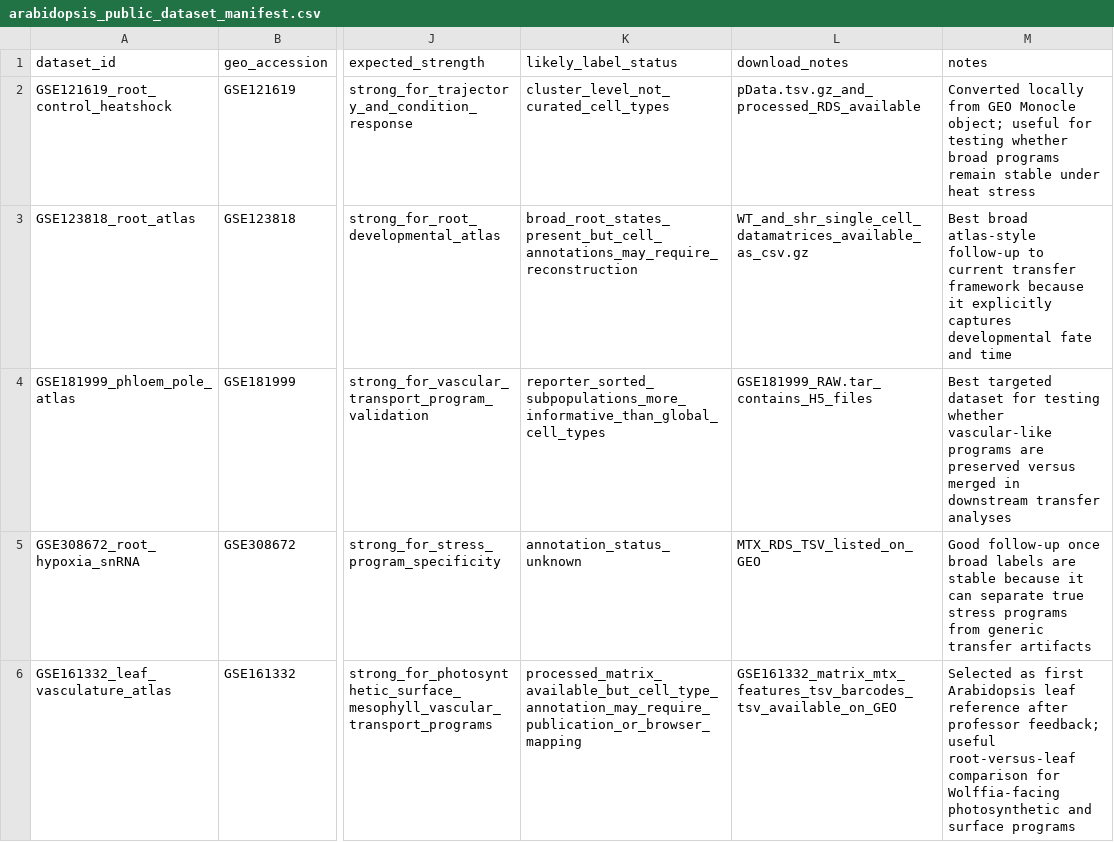
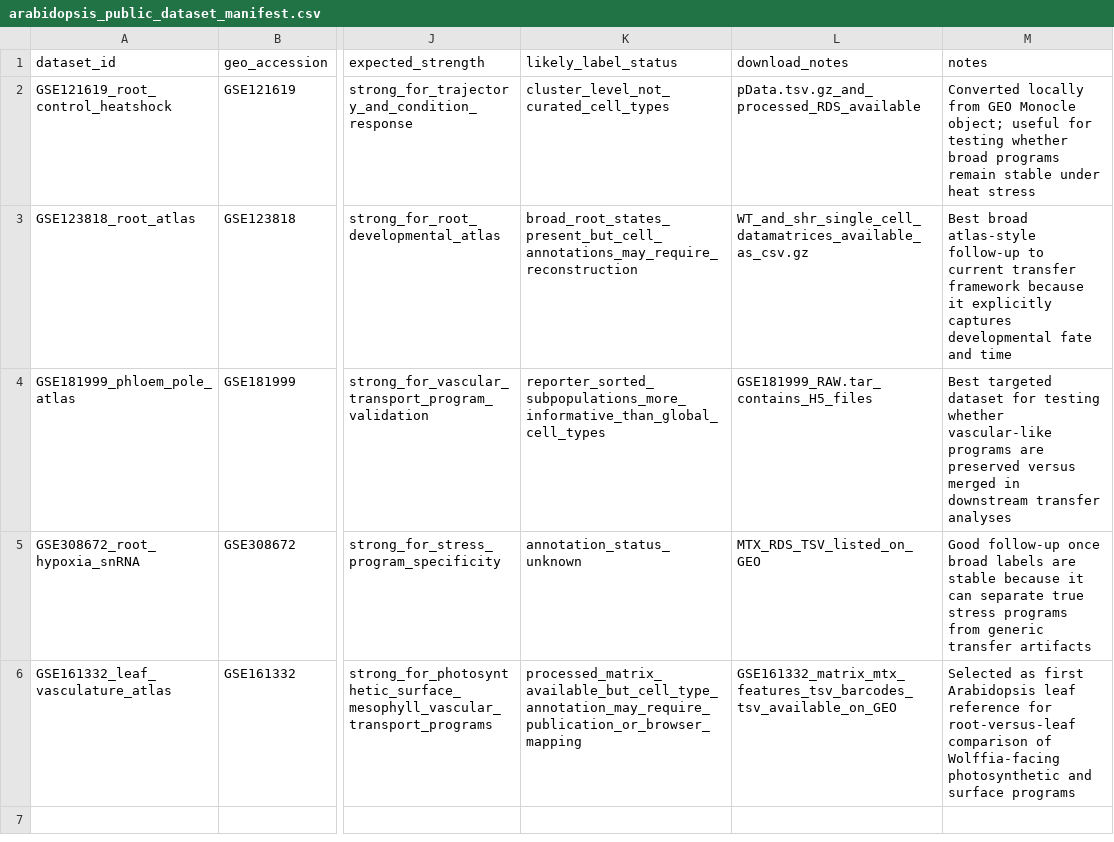
Before and after one commit to belladai36/wolffia-single-cell-atlas-pipeline, a CSV file: data/metadata/arabidopsis_public_dataset_manifest.csv, drawn as a sheet; only a part is shown, gaps mark what is left out; the diff names each change by its address in the sheet, - before the commit and + after, or states it on an @@ line.

Commit message:
Remove private advisor references from docs

```diff
--- a/data/metadata/arabidopsis_public_dataset_manifest.csv
+++ b/data/metadata/arabidopsis_public_dataset_manifest.csv
-M6 (notes): …leaf reference after professor feedback; useful root-versus-leaf comparison for Wolffia-facing photosynthetic…
+M6 (notes): …leaf reference for root-versus-leaf comparison of Wolffia-facing photosynthetic…
```
Also changed, not shown: 8 other files.
